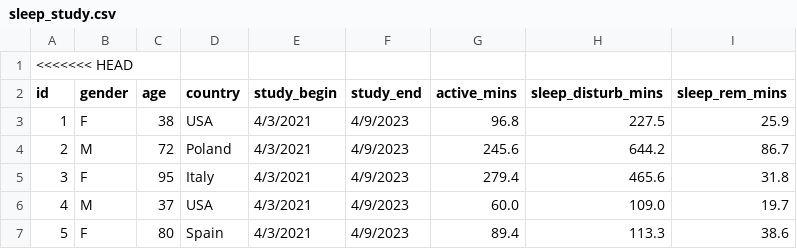
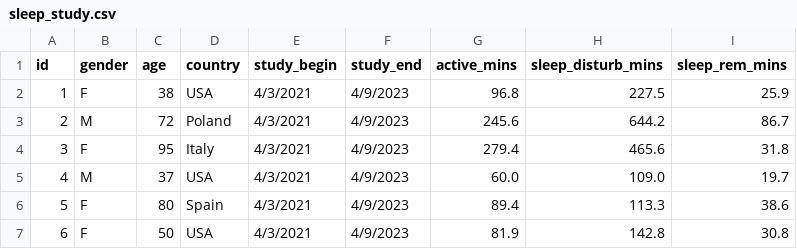
Before and after one commit to bradybr/practical-data-science-and-ml, a CSV file: datasets/sleep_study.csv, drawn as a sheet; only a part is shown; the shorter side is filled out with more unchanged rows.

Commit message:
Update sleep_study.csv

```diff
--- a/datasets/sleep_study.csv
+++ b/datasets/sleep_study.csv
@@ -1,2 +1 @@
-<<<<<<< HEAD
 id,gender,age,country,study_begin,study_end,active_mins,sleep_disturb_mins,sleep_rem_mins
```
